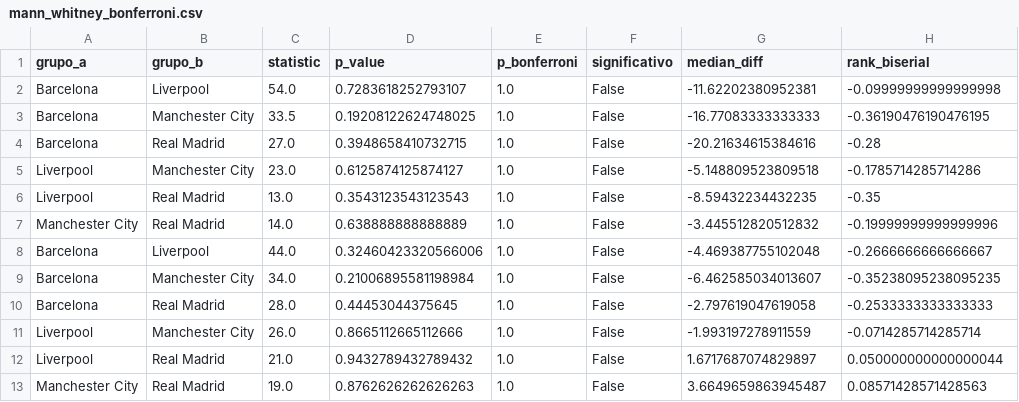
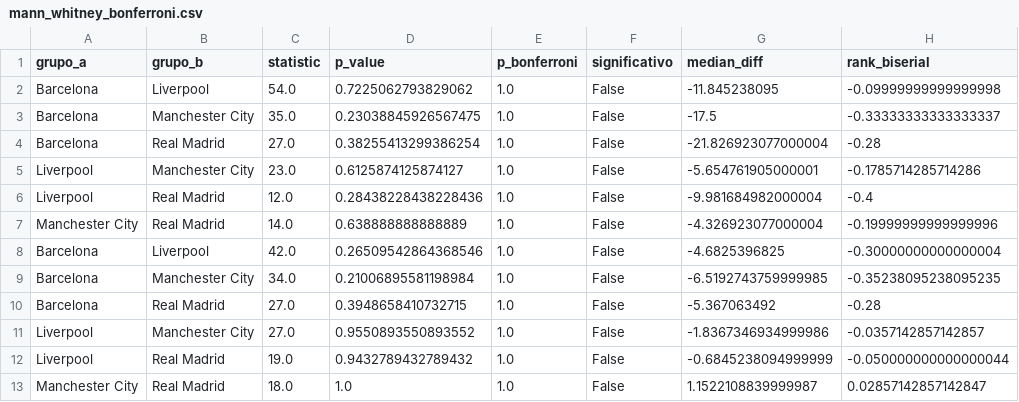
Before and after one commit to otacs-dev/soccerplayers, a CSV file: data/processed/mann_whitney_bonferroni.csv, drawn as a sheet; only a part is shown; the diff names each change by its address in the sheet, - before the commit and + after, or states it on an @@ line.

```diff
--- a/data/processed/mann_whitney_bonferroni.csv
+++ b/data/processed/mann_whitney_bonferroni.csv
-D2 (p_value): 0.7283618252793107
+D2 (p_value): 0.7225062793829062
-G2 (median_diff): -11.62202380952381
+G2 (median_diff): -11.845238095
-C3 (statistic): 33.5
+C3 (statistic): 35.0
-D3 (p_value): 0.19208122624748025
+D3 (p_value): 0.23038845926567475
-G3 (median_diff): -16.77083333333333
+G3 (median_diff): -17.5
-H3 (rank_biserial): -0.36190476190476195
+H3 (rank_biserial): -0.33333333333333337
-D4 (p_value): 0.3948658410732715
+D4 (p_value): 0.38255413299386254
-G4 (median_diff): -20.21634615384616
+G4 (median_diff): -21.826923077000004
-G5 (median_diff): -5.148809523809518
+G5 (median_diff): -5.654761905000001
-C6 (statistic): 13.0
+C6 (statistic): 12.0
-D6 (p_value): 0.3543123543123543
+D6 (p_value): 0.28438228438228436
-G6 (median_diff): -8.59432234432235
+G6 (median_diff): -9.981684982000004
-H6 (rank_biserial): -0.35
+H6 (rank_biserial): -0.4
-G7 (median_diff): -3.445512820512832
+G7 (median_diff): -4.326923077000004
-C8 (statistic): 44.0
+C8 (statistic): 42.0
-D8 (p_value): 0.32460423320566006
+D8 (p_value): 0.26509542864368546
-G8 (median_diff): -4.469387755102048
+G8 (median_diff): -4.6825396825
-H8 (rank_biserial): -0.2666666666666667
+H8 (rank_biserial): -0.30000000000000004
-G9 (median_diff): -6.462585034013607
+G9 (median_diff): -6.5192743759999985
-C10 (statistic): 28.0
+C10 (statistic): 27.0
-D10 (p_value): 0.44453044375645
+D10 (p_value): 0.3948658410732715
-G10 (median_diff): -2.797619047619058
+G10 (median_diff): -5.367063492
-H10 (rank_biserial): -0.2533333333333333
+H10 (rank_biserial): -0.28
-C11 (statistic): 26.0
+C11 (statistic): 27.0
-D11 (p_value): 0.8665112665112666
+D11 (p_value): 0.9550893550893552
-G11 (median_diff): -1.993197278911559
+G11 (median_diff): -1.8367346934999986
-H11 (rank_biserial): -0.0714285714285714
+H11 (rank_biserial): -0.0357142857142857
-C12 (statistic): 21.0
+C12 (statistic): 19.0
-G12 (median_diff): 1.6717687074829897
+G12 (median_diff): -0.6845238094999999
-H12 (rank_biserial): 0.050000000000000044
+H12 (rank_biserial): -0.050000000000000044
-C13 (statistic): 19.0
+C13 (statistic): 18.0
-D13 (p_value): 0.8762626262626263
+D13 (p_value): 1.0
-G13 (median_diff): 3.6649659863945487
+G13 (median_diff): 1.1522108839999987
-H13 (rank_biserial): 0.08571428571428563
+H13 (rank_biserial): 0.02857142857142847
```
Also changed, not shown: data/processed/descritiva_academias.csv, data/processed/indices_jogadores.csv, 34 other files.
